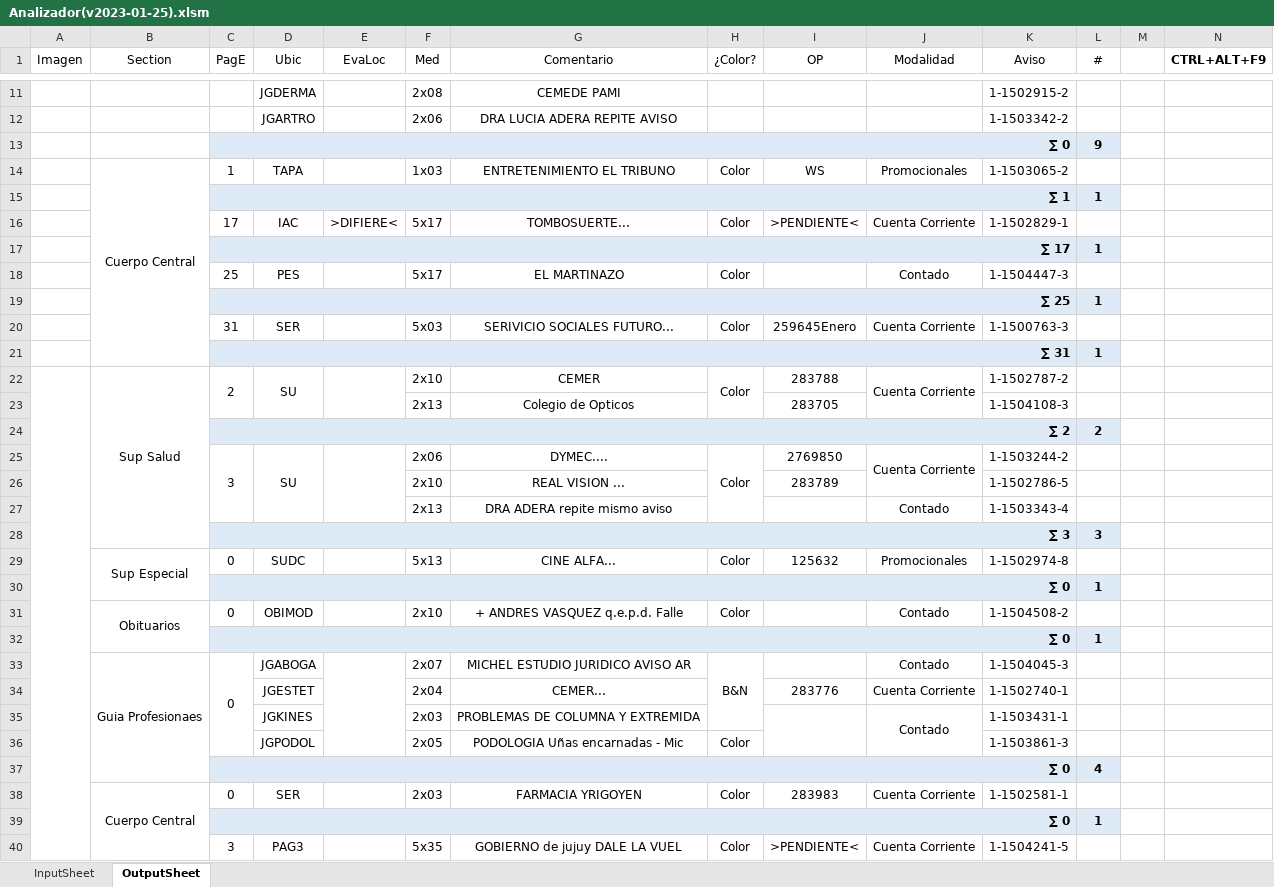
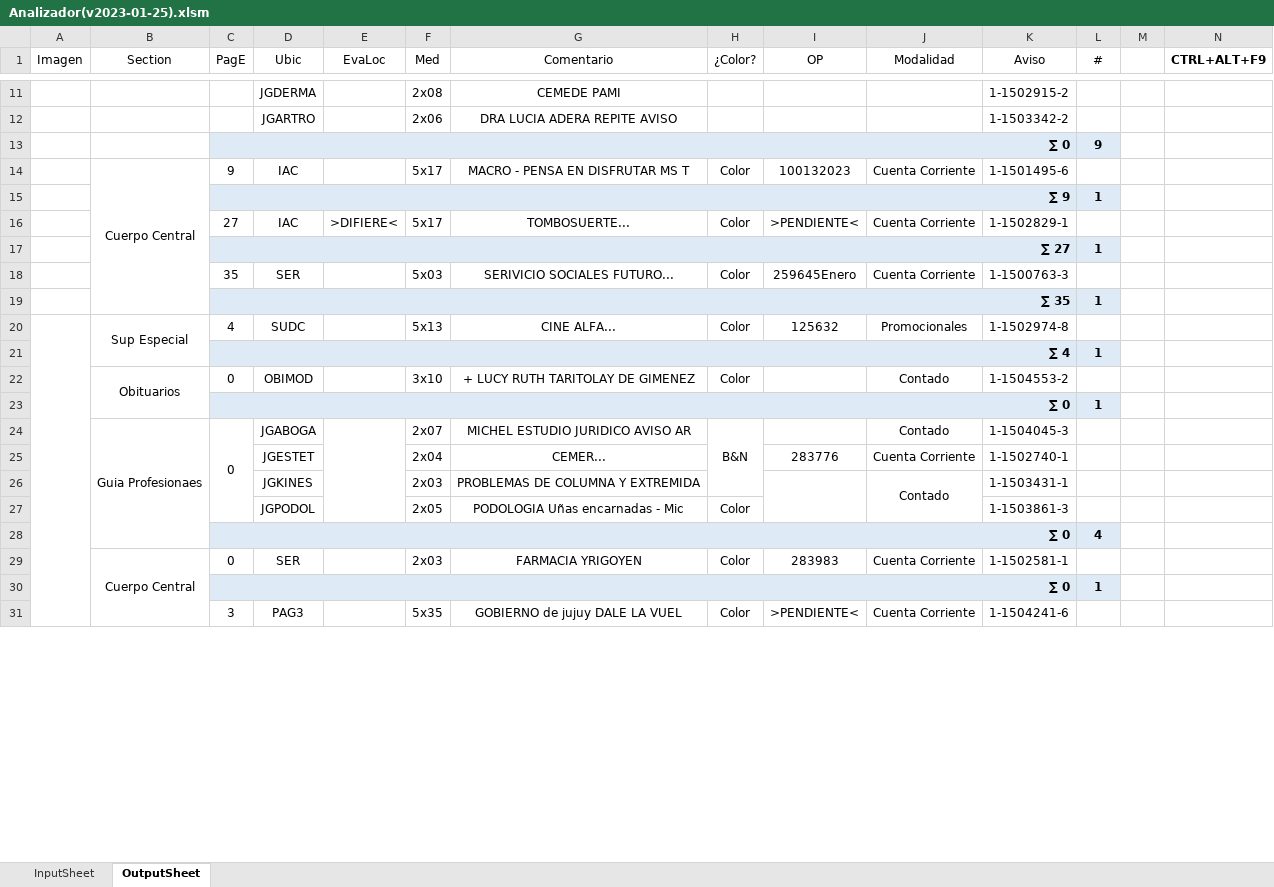
Before and after one commit to zherar7ordoya/AP5, an Excel workbook: Xtras/MSExcel/Analizador(v2023-01-25).xlsm, sheet OutputSheet, drawn as a sheet; only a part is shown, gaps mark what is left out; values as stored, in another font and other column widths than the file's, no borders; conditional formats not drawn; removed rows and columns are numbered as before the commit, all else as after; the diff covers the shown part only; the diff names each change by its address in the sheet, - before the commit and + after, or states it on an @@ line.

```diff
--- a/Xtras/MSExcel/Analizador(v2023-01-25).xlsm (sheet OutputSheet)
+++ b/Xtras/MSExcel/Analizador(v2023-01-25).xlsm (sheet OutputSheet)
-row 14:  | Cuerpo Central | 1 | TAPA |  | 1x03 | ENTRETENIMIENTO EL TRIBUNO | Color | WS | Promocionales | 1-1503065-2 | 1
+row 14:  | Cuerpo Central | 9 | IAC |  | 5x17 | MACRO - PENSA EN DISFRUTAR MS T | Color | 100132023 | Cuenta Corriente | 1-1501495-6 | 1
-C15 (PagE): ∑ 1
+C15 (PagE): ∑ 9
-C16 (PagE): 17
+C16 (PagE): 27
-C17 (PagE): ∑ 17
+C17 (PagE): ∑ 27
-row 18:  |  | 25 | PES |  | 5x17 | EL MARTINAZO | Color |  | Contado | 1-1504447-3 | 1
@@ row 19 moved to row 53: ∑ 25 @@
-C18 (PagE): 31
+C18 (PagE): 35
-C19 (PagE): ∑ 31
+C19 (PagE): ∑ 35
-row 22:  | Sup Salud | 2 | SU |  | 2x10 | CEMER | Color | 283788 | Cuenta Corriente | 1-1502787-2 | 1
-row 23:  |  |  |  |  | 2x13 | Colegio de Opticos |  | 283705 |  | 1-1504108-3 | 1
-row 24:  |  | ∑ 2 |  |  |  |  |  |  |  |  | 2
-row 25:  |  | 3 | SU |  | 2x06 | DYMEC.... | Color | 2769850 | Cuenta Corriente | 1-1503244-2 | 1
-row 26:  |  |  |  |  | 2x10 | REAL VISION ... |  | 283789 |  | 1-1502786-5 | 1
-row 27:  |  |  |  |  | 2x13 | DRA ADERA repite mismo aviso |  |  | Contado | 1-1503343-4 | 1
-row 28:  |  | ∑ 3 |  |  |  |  |  |  |  |  | 3
+A20:A69 merged
-C20 (PagE): 0
+C20 (PagE): 4
-row 30:  |  | ∑ 0 |  |  |  |  |  |  |  |  | 1
+row 21:  |  | ∑ 4 |  |  |  |  |  |  |  |  | 1
-F22 (Med): 2x10
+F22 (Med): 3x10
-G22 (Comentario): + ANDRES VASQUEZ q.e.p.d. Falle
+G22 (Comentario): + LUCY RUTH TARITOLAY DE GIMENEZ
-K22 (Aviso): 1-1504508-2
+K22 (Aviso): 1-1504553-2
-K31 (Aviso): 1-1504241-5
+K31 (Aviso): 1-1504241-6
```
Also changed, not shown: 21 added rows, 6 removed rows, 25 edited cells and merged cells elsewhere in this sheet, hidden cells, 3 other files.
